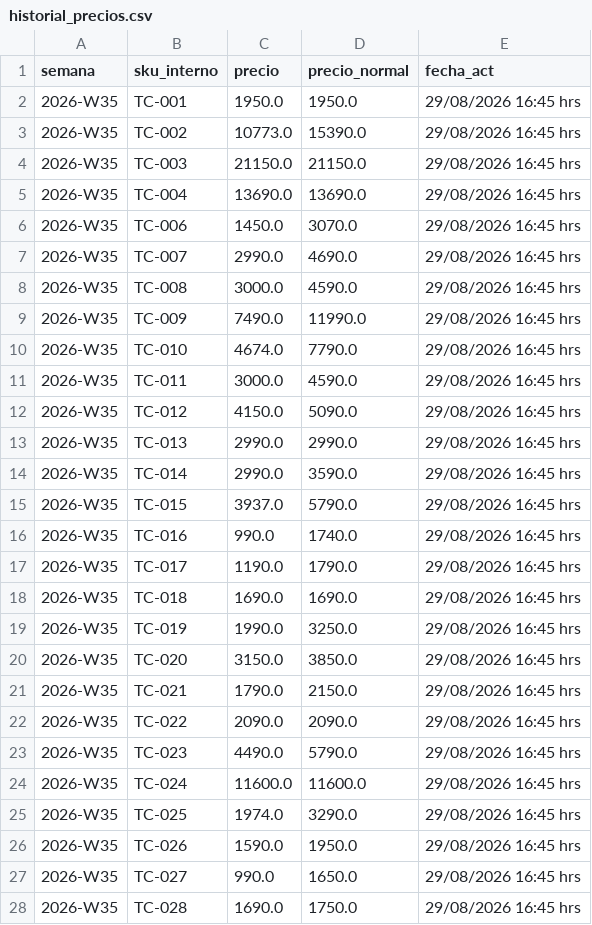
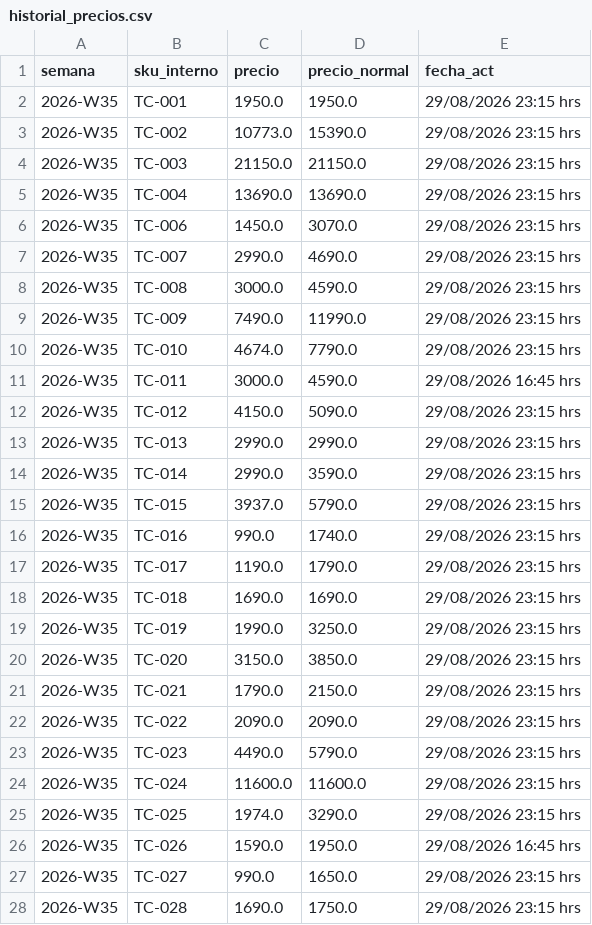
Before and after one commit to diazjoaquin33-gif/monitor-precios-dipisa, a CSV file: historial_precios.csv, drawn as a sheet; only a part is shown; the diff covers the shown part only.

```diff
--- a/historial_precios.csv
+++ b/historial_precios.csv
@@ -1,28 +1,28 @@
 semana,sku_interno,precio,precio_normal,fecha_act
-2026-W35,TC-001,1950.0,1950.0,29/08/2026 16:45 hrs
-2026-W35,TC-002,10773.0,15390.0,29/08/2026 16:45 hrs
-2026-W35,TC-003,21150.0,21150.0,29/08/2026 16:45 hrs
-2026-W35,TC-004,13690.0,13690.0,29/08/2026 16:45 hrs
-2026-W35,TC-006,1450.0,3070.0,29/08/2026 16:45 hrs
-2026-W35,TC-007,2990.0,4690.0,29/08/2026 16:45 hrs
-2026-W35,TC-008,3000.0,4590.0,29/08/2026 16:45 hrs
-2026-W35,TC-009,7490.0,11990.0,29/08/2026 16:45 hrs
-2026-W35,TC-010,4674.0,7790.0,29/08/2026 16:45 hrs
+2026-W35,TC-001,1950.0,1950.0,29/08/2026 23:15 hrs
+2026-W35,TC-002,10773.0,15390.0,29/08/2026 23:15 hrs
+2026-W35,TC-003,21150.0,21150.0,29/08/2026 23:15 hrs
+2026-W35,TC-004,13690.0,13690.0,29/08/2026 23:15 hrs
+2026-W35,TC-006,1450.0,3070.0,29/08/2026 23:15 hrs
+2026-W35,TC-007,2990.0,4690.0,29/08/2026 23:15 hrs
+2026-W35,TC-008,3000.0,4590.0,29/08/2026 23:15 hrs
+2026-W35,TC-009,7490.0,11990.0,29/08/2026 23:15 hrs
+2026-W35,TC-010,4674.0,7790.0,29/08/2026 23:15 hrs
 2026-W35,TC-011,3000.0,4590.0,29/08/2026 16:45 hrs
-2026-W35,TC-012,4150.0,5090.0,29/08/2026 16:45 hrs
-2026-W35,TC-013,2990.0,2990.0,29/08/2026 16:45 hrs
-2026-W35,TC-014,2990.0,3590.0,29/08/2026 16:45 hrs
-2026-W35,TC-015,3937.0,5790.0,29/08/2026 16:45 hrs
-2026-W35,TC-016,990.0,1740.0,29/08/2026 16:45 hrs
-2026-W35,TC-017,1190.0,1790.0,29/08/2026 16:45 hrs
-2026-W35,TC-018,1690.0,1690.0,29/08/2026 16:45 hrs
-2026-W35,TC-019,1990.0,3250.0,29/08/2026 16:45 hrs
-2026-W35,TC-020,3150.0,3850.0,29/08/2026 16:45 hrs
-2026-W35,TC-021,1790.0,2150.0,29/08/2026 16:45 hrs
-2026-W35,TC-022,2090.0,2090.0,29/08/2026 16:45 hrs
-2026-W35,TC-023,4490.0,5790.0,29/08/2026 16:45 hrs
-2026-W35,TC-024,11600.0,11600.0,29/08/2026 16:45 hrs
-2026-W35,TC-025,1974.0,3290.0,29/08/2026 16:45 hrs
+2026-W35,TC-012,4150.0,5090.0,29/08/2026 23:15 hrs
+2026-W35,TC-013,2990.0,2990.0,29/08/2026 23:15 hrs
+2026-W35,TC-014,2990.0,3590.0,29/08/2026 23:15 hrs
+2026-W35,TC-015,3937.0,5790.0,29/08/2026 23:15 hrs
+2026-W35,TC-016,990.0,1740.0,29/08/2026 23:15 hrs
+2026-W35,TC-017,1190.0,1790.0,29/08/2026 23:15 hrs
+2026-W35,TC-018,1690.0,1690.0,29/08/2026 23:15 hrs
+2026-W35,TC-019,1990.0,3250.0,29/08/2026 23:15 hrs
+2026-W35,TC-020,3150.0,3850.0,29/08/2026 23:15 hrs
+2026-W35,TC-021,1790.0,2150.0,29/08/2026 23:15 hrs
+2026-W35,TC-022,2090.0,2090.0,29/08/2026 23:15 hrs
+2026-W35,TC-023,4490.0,5790.0,29/08/2026 23:15 hrs
+2026-W35,TC-024,11600.0,11600.0,29/08/2026 23:15 hrs
+2026-W35,TC-025,1974.0,3290.0,29/08/2026 23:15 hrs
 2026-W35,TC-026,1590.0,1950.0,29/08/2026 16:45 hrs
-2026-W35,TC-027,990.0,1650.0,29/08/2026 16:45 hrs
-2026-W35,TC-028,1690.0,1750.0,29/08/2026 16:45 hrs
+2026-W35,TC-027,990.0,1650.0,29/08/2026 23:15 hrs
+2026-W35,TC-028,1690.0,1750.0,29/08/2026 23:15 hrs
```
Also changed, not shown: 146 edited cells elsewhere in this file, 2 other files.
